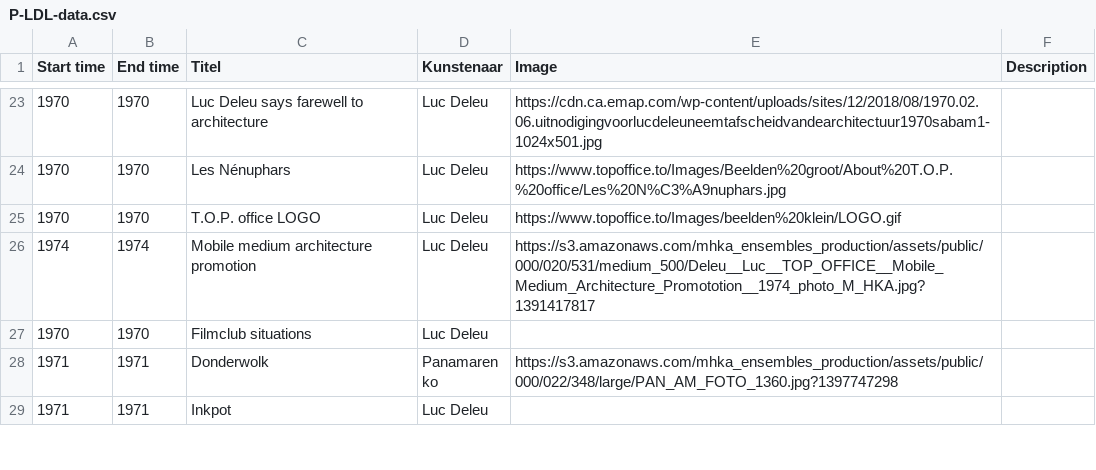
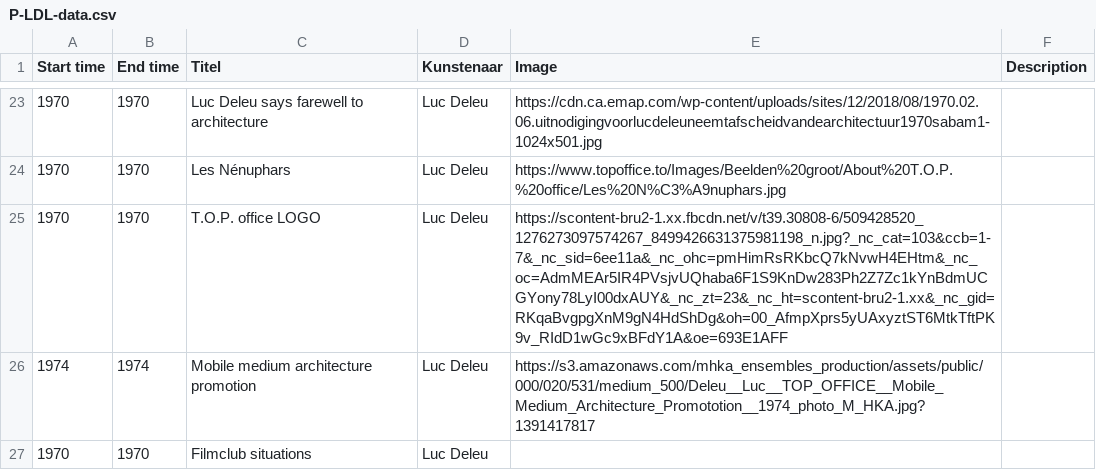
Before and after one commit to TjabbeN/TOP, a CSV file: P-LDL-data.csv, drawn as a sheet; only a part is shown, gaps mark what is left out; the shorter side is filled out with more unchanged rows.

Commit message:
Update P-LDL-data.csv

```diff
--- a/P-LDL-data.csv
+++ b/P-LDL-data.csv
@@ -24,3 +24,3 @@ Start time,End time,Titel,Kunstenaar,Image,Description
 1970,1970,Les Nénuphars,Luc Deleu,"https://www.topoffice.to/Images/Beelden%20groot/About%20T.O.P.%20office/Les%20N%C3%A9nuphars.jpg",
-1970,1970,T.O.P. office LOGO,Luc Deleu,"https://www.topoffice.to/Images/beelden%20klein/LOGO.gif",
+1970,1970,T.O.P. office LOGO,Luc Deleu,"https://scontent-bru2-1.xx.fbcdn.net/v/t39.30808-6/509428520_1276273097574267_8499426631375981198_n.jpg?_nc_cat=103&ccb=1-7&_nc_sid=6ee11a&_nc_ohc=pmHimRsRKbcQ7kNvwH4EHtm&_nc_oc=AdmMEAr5IR4PVsjvUQhaba6F1S9KnDw283Ph2Z7Zc1kYnBdmUCGYony78LyI00dxAUY&_nc_zt=23&_nc_ht=scontent-bru2-1.xx&_nc_gid=RKqaBvgpgXnM9gN4HdShDg&oh=00_AfmpXprs5yUAxyztST6MtkTftPK9v_RIdD1wGc9xBFdY1A&oe=693E1AFF",
 1974,1974,Mobile medium architecture promotion,Luc Deleu,"https://s3.amazonaws.com/mhka_ensembles_production/assets/public/000/020/531/medium_500/Deleu__Luc__TOP_OFFICE__Mobile_Medium_Architecture_Promototion__1974_photo_M_HKA.jpg?1391417817",
```
